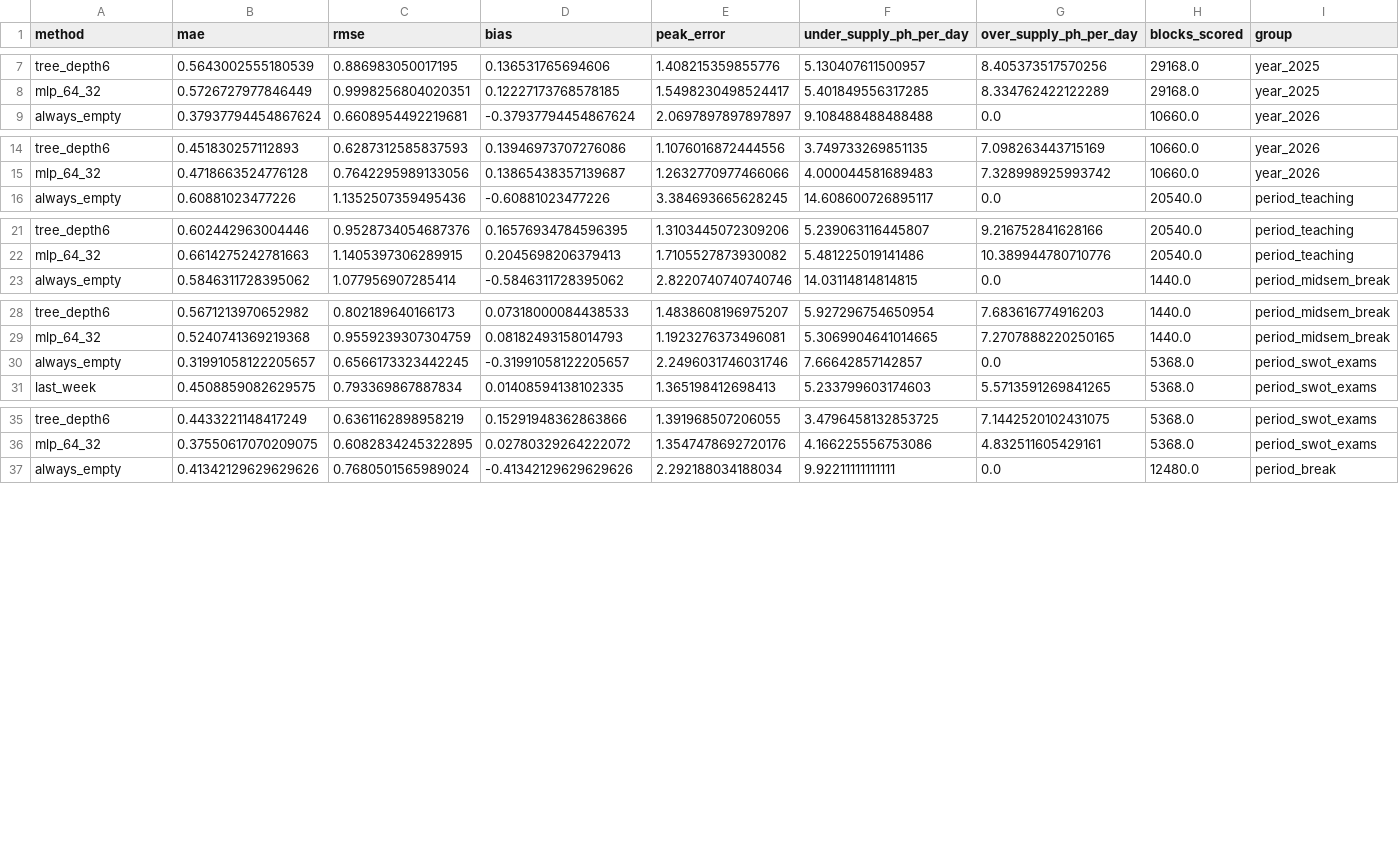
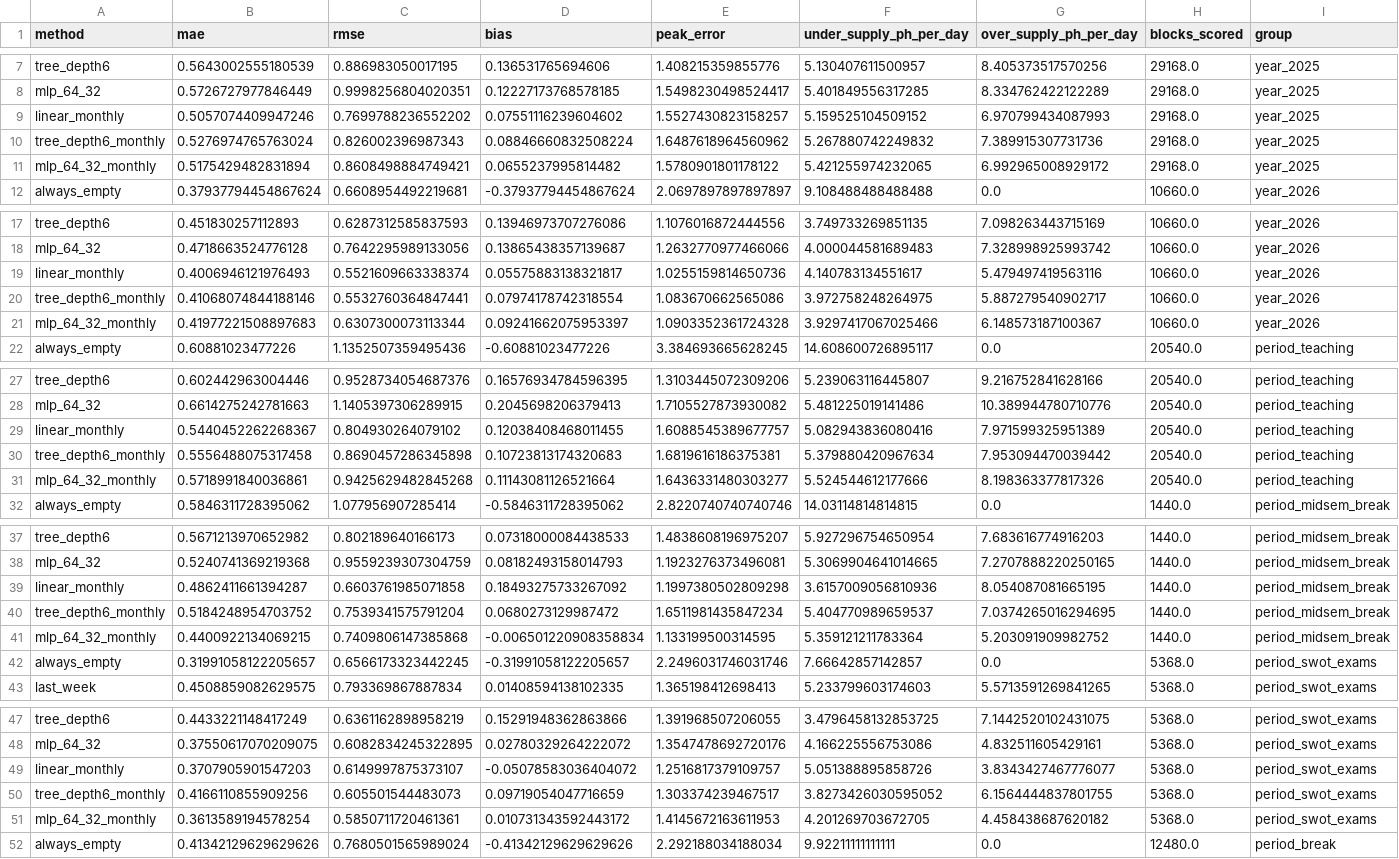
Before and after one commit to hlack82-1/Occupancy_Forecast_3001, a CSV file: reports/model_results_by_period.csv, drawn as a sheet; only a part is shown, gaps mark what is left out; the diff covers the shown part only; the diff names each change by its address in the sheet, - before the commit and + after, or states it on an @@ line.

Commit message:
Add monthly retraining, sensitivity checks, benchmarks and notebook 01

```diff
--- a/reports/model_results_by_period.csv
+++ b/reports/model_results_by_period.csv
+row 9: linear_monthly | 0.5057074409947246 | 0.7699788236552202 | 0.07551116239604602 | 1.5527430823158257 | 5.159525104509152 | 6.970799434087993 | 29168.0 | year_2025
+row 10: tree_depth6_monthly | 0.5276974765763024 | 0.826002396987343 | 0.08846660832508224 | 1.6487618964560962 | 5.267880742249832 | 7.389915307731736 | 29168.0 | year_2025
+row 11: mlp_64_32_monthly | 0.5175429482831894 | 0.8608498884749421 | 0.0655237995814482 | 1.5780901801178122 | 5.421255974232065 | 6.992965008929172 | 29168.0 | year_2025
+row 19: linear_monthly | 0.4006946121976493 | 0.5521609663338374 | 0.05575883138321817 | 1.0255159814650736 | 4.140783134551617 | 5.479497419563116 | 10660.0 | year_2026
+row 20: tree_depth6_monthly | 0.41068074844188146 | 0.5532760364847441 | 0.07974178742318554 | 1.083670662565086 | 3.972758248264975 | 5.887279540902717 | 10660.0 | year_2026
+row 21: mlp_64_32_monthly | 0.41977221508897683 | 0.6307300073113344 | 0.09241662075953397 | 1.0903352361724328 | 3.9297417067025466 | 6.148573187100367 | 10660.0 | year_2026
+row 29: linear_monthly | 0.5440452262268367 | 0.804930264079102 | 0.12038408468011455 | 1.6088545389677757 | 5.082943836080416 | 7.971599325951389 | 20540.0 | period_teaching
+row 30: tree_depth6_monthly | 0.5556488075317458 | 0.8690457286345898 | 0.10723813174320683 | 1.6819616186375381 | 5.379880420967634 | 7.953094470039442 | 20540.0 | period_teaching
+row 31: mlp_64_32_monthly | 0.5718991840036861 | 0.9425629482845268 | 0.11143081126521664 | 1.6436331480303277 | 5.524544612177666 | 8.198363377817326 | 20540.0 | period_teaching
+row 39: linear_monthly | 0.4862411661394287 | 0.6603761985071858 | 0.18493275733267092 | 1.1997380502809298 | 3.6157009056810936 | 8.054087081665195 | 1440.0 | period_midsem_break
+row 40: tree_depth6_monthly | 0.5184248954703752 | 0.7539341575791204 | 0.0680273129987472 | 1.6511981435847234 | 5.404770989659537 | 7.0374265016294695 | 1440.0 | period_midsem_break
+row 41: mlp_64_32_monthly | 0.4400922134069215 | 0.7409806147385868 | -0.006501220908358834 | 1.133199500314595 | 5.359121211783364 | 5.203091909982752 | 1440.0 | period_midsem_break
+row 49: linear_monthly | 0.3707905901547203 | 0.6149997875373107 | -0.05078583036404072 | 1.2516817379109757 | 5.051388895858726 | 3.8343427467776077 | 5368.0 | period_swot_exams
+row 50: tree_depth6_monthly | 0.4166110855909256 | 0.605501544483073 | 0.09719054047716659 | 1.303374239467517 | 3.8273426030595052 | 6.1564444837801755 | 5368.0 | period_swot_exams
+row 51: mlp_64_32_monthly | 0.3613589194578254 | 0.5850711720461361 | 0.010731343592443172 | 1.4145672163611953 | 4.201269703672705 | 4.458438687620182 | 5368.0 | period_swot_exams
```
Also changed, not shown: 3 added rows elsewhere in this file, reports/model_results.csv, 17 other files.
